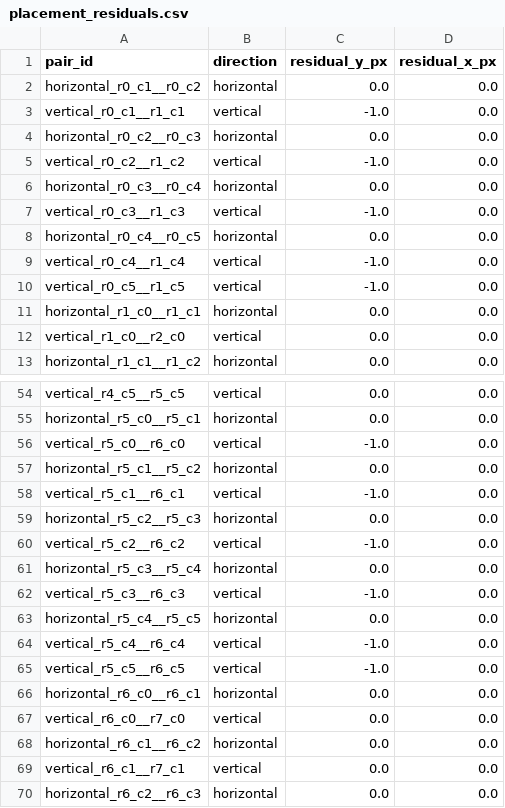
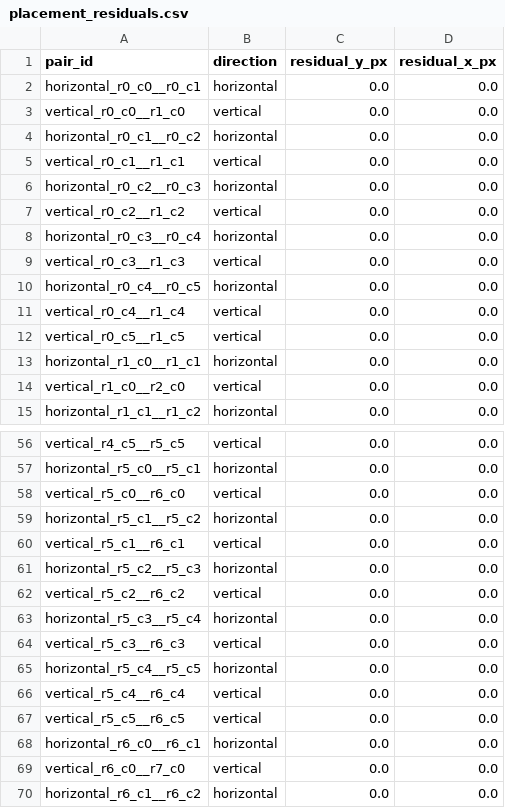
Before and after one commit to JVDM022/EBSD-stiching, a CSV file: raster_ml_stitch_output/validation/placement_residuals.csv, drawn as a sheet; only a part is shown, gaps mark what is left out; the shorter side is filled out with more unchanged rows; the diff covers the shown part only.

Commit message:
Update validation outputs and metrics
- Updated binary images in the validation output directory.
- Added new image: parent_vs_stitched_ipf.png.
- Modified placement_residuals.csv to correct residual values for several pairs.
- Updated validation_summary.json with new metrics, including acceptance rates and scores.
- Added Technical Director Manual in both DOCX and PDF formats.

```diff
--- a/raster_ml_stitch_output/validation/placement_residuals.csv
+++ b/raster_ml_stitch_output/validation/placement_residuals.csv
@@ -1,11 +1,13 @@
 pair_id,direction,residual_y_px,residual_x_px
+horizontal_r0_c0__r0_c1,horizontal,0.0,0.0
+vertical_r0_c0__r1_c0,vertical,0.0,0.0
 horizontal_r0_c1__r0_c2,horizontal,0.0,0.0
-vertical_r0_c1__r1_c1,vertical,-1.0,0.0
+vertical_r0_c1__r1_c1,vertical,0.0,0.0
 horizontal_r0_c2__r0_c3,horizontal,0.0,0.0
-vertical_r0_c2__r1_c2,vertical,-1.0,0.0
+vertical_r0_c2__r1_c2,vertical,0.0,0.0
 horizontal_r0_c3__r0_c4,horizontal,0.0,0.0
-vertical_r0_c3__r1_c3,vertical,-1.0,0.0
+vertical_r0_c3__r1_c3,vertical,0.0,0.0
 horizontal_r0_c4__r0_c5,horizontal,0.0,0.0
-vertical_r0_c4__r1_c4,vertical,-1.0,0.0
-vertical_r0_c5__r1_c5,vertical,-1.0,0.0
+vertical_r0_c4__r1_c4,vertical,0.0,0.0
+vertical_r0_c5__r1_c5,vertical,0.0,0.0
 horizontal_r1_c0__r1_c1,horizontal,0.0,0.0
@@ -55,12 +57,12 @@ vertical_r4_c5__r5_c5,vertical,0.0,0.0
 horizontal_r5_c0__r5_c1,horizontal,0.0,0.0
-vertical_r5_c0__r6_c0,vertical,-1.0,0.0
+vertical_r5_c0__r6_c0,vertical,0.0,0.0
 horizontal_r5_c1__r5_c2,horizontal,0.0,0.0
-vertical_r5_c1__r6_c1,vertical,-1.0,0.0
+vertical_r5_c1__r6_c1,vertical,0.0,0.0
 horizontal_r5_c2__r5_c3,horizontal,0.0,0.0
-vertical_r5_c2__r6_c2,vertical,-1.0,0.0
+vertical_r5_c2__r6_c2,vertical,0.0,0.0
 horizontal_r5_c3__r5_c4,horizontal,0.0,0.0
-vertical_r5_c3__r6_c3,vertical,-1.0,0.0
+vertical_r5_c3__r6_c3,vertical,0.0,0.0
 horizontal_r5_c4__r5_c5,horizontal,0.0,0.0
-vertical_r5_c4__r6_c4,vertical,-1.0,0.0
-vertical_r5_c5__r6_c5,vertical,-1.0,0.0
+vertical_r5_c4__r6_c4,vertical,0.0,0.0
+vertical_r5_c5__r6_c5,vertical,0.0,0.0
 horizontal_r6_c0__r6_c1,horizontal,0.0,0.0
```
Also changed, not shown: 6 edited cells elsewhere in this file, raster_ml_stitch_output/candidate_shift_scores.csv, raster_ml_stitch_output/selected_pair_shifts.csv, 35 other files.
